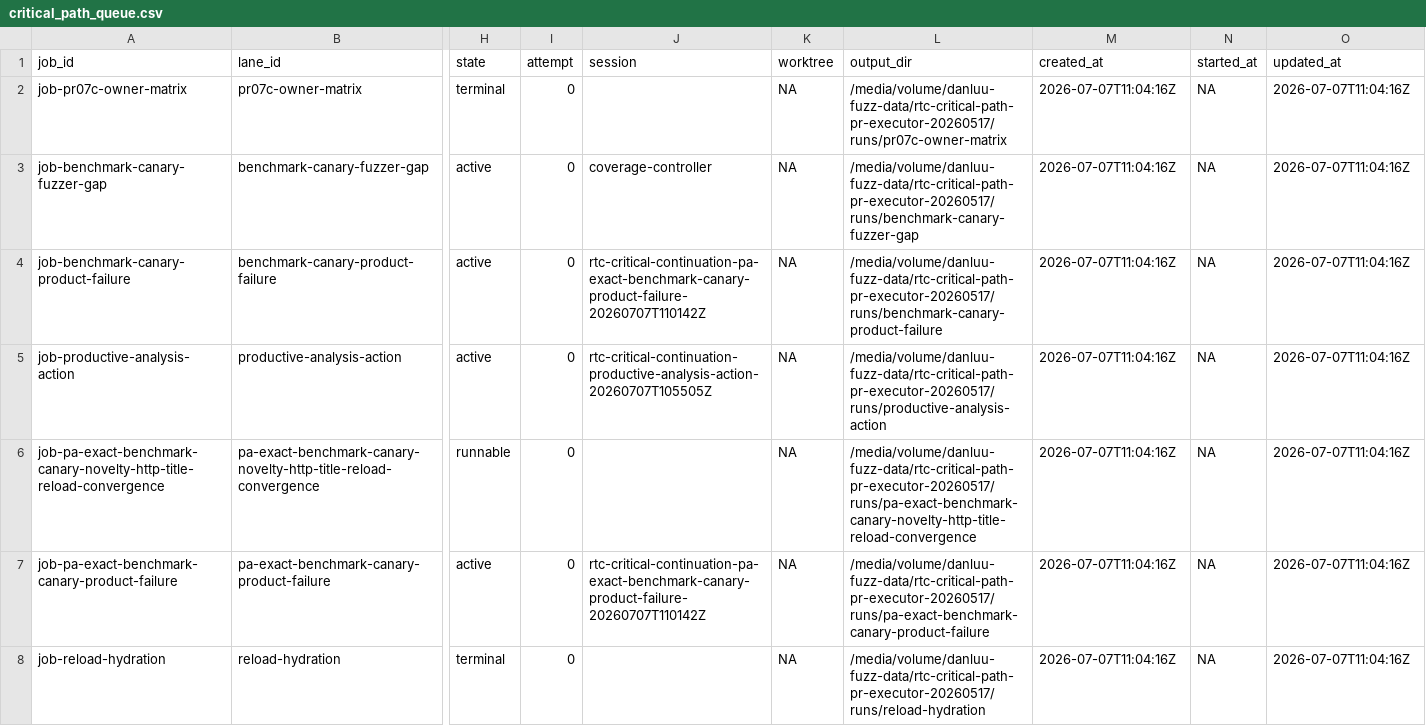
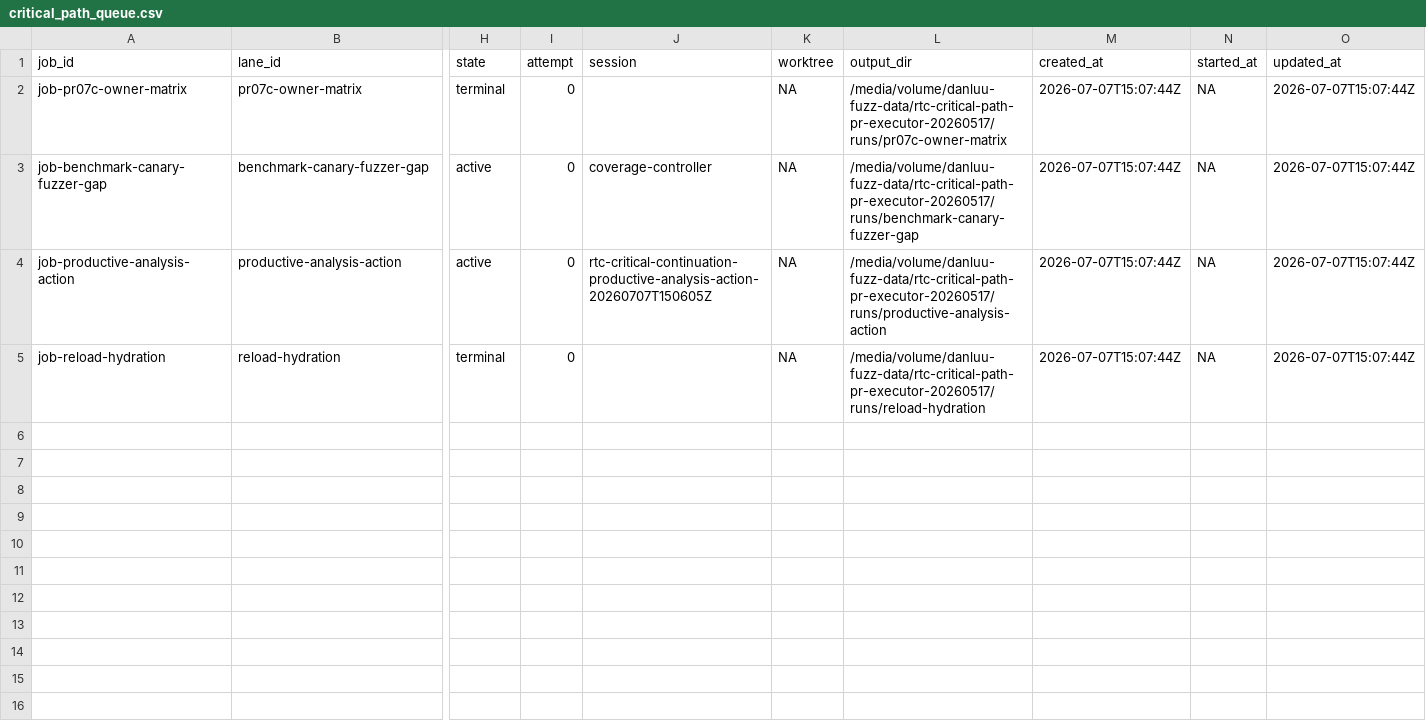
Before and after one commit to danluu/gutenberg, a CSV file: docs/explanations/architecture/rtc-jetstream2-fuzz-trends-20260515/data/critical_path_queue.csv, drawn as a sheet; only a part is shown, gaps mark what is left out; removed rows and columns are numbered as before the commit, all else as after; rows hold the shown columns only; the diff names each change by its address in the sheet, - before the commit and + after, or states it on an @@ line.

```diff
--- a/docs/explanations/architecture/rtc-jetstream2-fuzz-trends-20260515/data/critical_path_queue.csv
+++ b/docs/explanations/architecture/rtc-jetstream2-fuzz-trends-20260515/data/critical_path_queue.csv
-M2:M3 (created_at): 2026-07-07T11:04:16Z
+M2:M3 (created_at): 2026-07-07T15:07:44Z
-O2:O3 (updated_at): 2026-07-07T11:04:16Z
+O2:O3 (updated_at): 2026-07-07T15:07:44Z
-row 4: job-benchmark-canary-product-failure | benchmark-canary-product-failure | active | 0 | rtc-critical-continuation-pa-exact-benchmark-canary-product-failure-20260707T110142Z | NA | /media/volume/danluu-fuzz-data/rtc-critical-path-pr-executor-20260517/runs/benchmark-canary-product-failure | 2026-07-07T11:04:16Z | NA | 2026-07-07T11:04:16Z
-J4 (session): rtc-critical-continuation-productive-analysis-action-20260707T105505Z
+J4 (session): rtc-critical-continuation-productive-analysis-action-20260707T150605Z
-M4 (created_at): 2026-07-07T11:04:16Z
+M4 (created_at): 2026-07-07T15:07:44Z
-O4 (updated_at): 2026-07-07T11:04:16Z
+O4 (updated_at): 2026-07-07T15:07:44Z
-row 6: job-pa-exact-benchmark-canary-novelty-http-title-reload-convergence | pa-exact-benchmark-canary-novelty-http-title-reload-convergence | runnable | 0 |  | NA | /media/volume/danluu-fuzz-data/rtc-critical-path-pr-executor-20260517/runs/pa-exact-benchmark-canary-novelty-http-title-reload-convergence | 2026-07-07T11:04:16Z | NA | 2026-07-07T11:04:16Z
-row 7: job-pa-exact-benchmark-canary-product-failure | pa-exact-benchmark-canary-product-failure | active | 0 | rtc-critical-continuation-pa-exact-benchmark-canary-product-failure-20260707T110142Z | NA | /media/volume/danluu-fuzz-data/rtc-critical-path-pr-executor-20260517/runs/pa-exact-benchmark-canary-product-failure | 2026-07-07T11:04:16Z | NA | 2026-07-07T11:04:16Z
-M5 (created_at): 2026-07-07T11:04:16Z
+M5 (created_at): 2026-07-07T15:07:44Z
-O5 (updated_at): 2026-07-07T11:04:16Z
+O5 (updated_at): 2026-07-07T15:07:44Z
```
Also changed, not shown: docs/explanations/architecture/rtc-jetstream2-fuzz-trends-20260515/data/coverage_goals.csv, docs/explanations/architecture/rtc-jetstream2-fuzz-trends-20260515/data/critical_path_blockers.csv, 52 other files.
